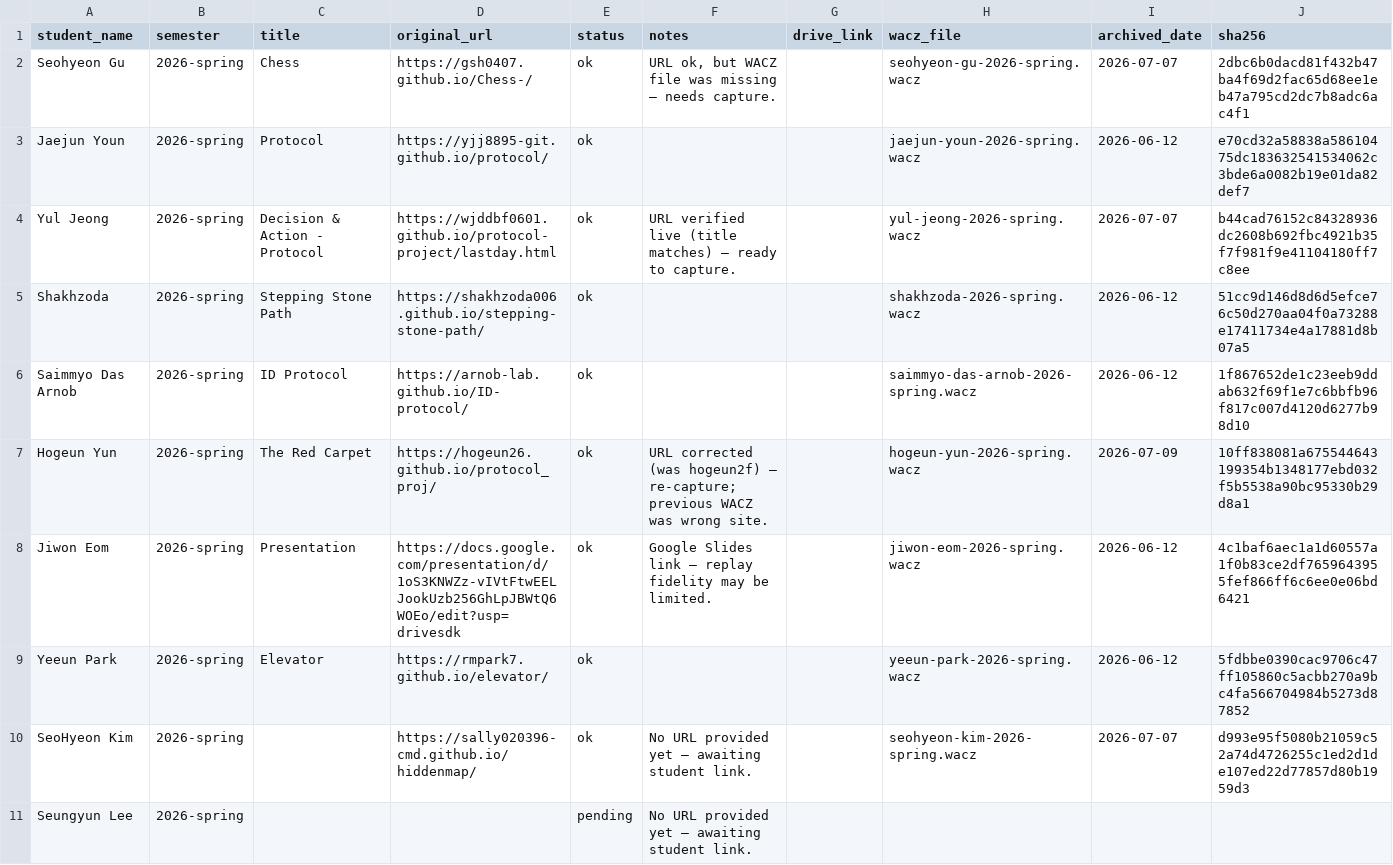
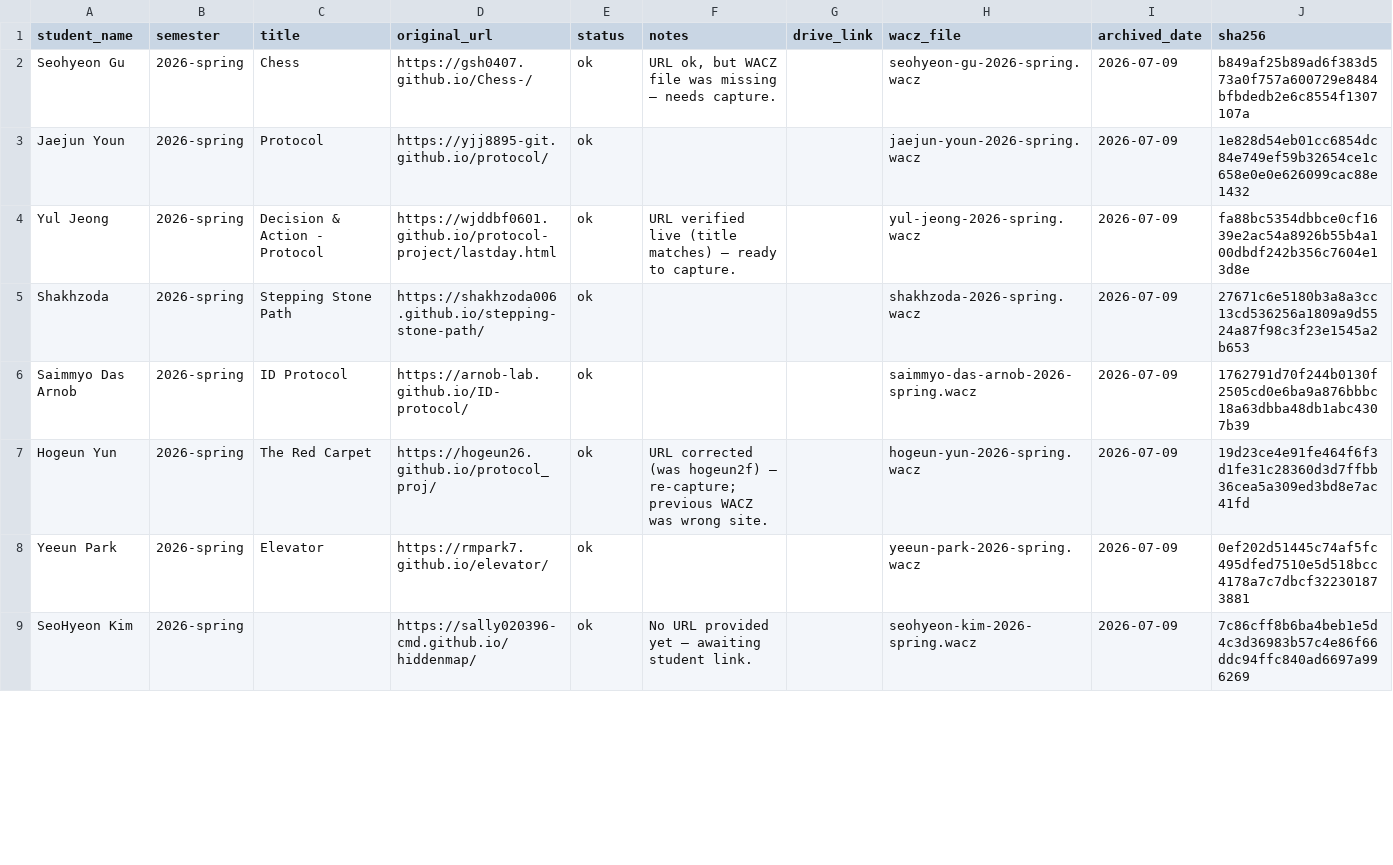
Before and after one commit to duskarb/archivve, a CSV file: manifest.csv, drawn as a sheet; only a part is shown; the diff covers the shown part only.

```diff
--- a/manifest.csv
+++ b/manifest.csv
@@ -1,11 +1,9 @@
 student_name,semester,title,original_url,status,notes,drive_link,wacz_file,archived_date,sha256
-Seohyeon Gu,2026-spring,Chess,https://gsh0407.github.io/Chess-/,ok,"URL ok, but WACZ file was missing — needs capture.",,seohyeon-gu-2026-spring.wacz,2026-07-07,2dbc6b0dacd81f432b47ba4f69d2fac65d68ee1eb47a795cd2dc7b8adc6ac4f1
-Jaejun Youn,2026-spring,Protocol,https://yjj8895-git.github.io/protocol/,ok,,,jaejun-youn-2026-spring.wacz,2026-06-12,e70cd32a58838a58610475dc183632541534062c3bde6a0082b19e01da82def7
-Yul Jeong,2026-spring,Decision & Action - Protocol,https://wjddbf0601.github.io/protocol-project/lastday.html,ok,URL verified live (title matches) — ready to capture.,,yul-jeong-2026-spring.wacz,2026-07-07,b44cad76152c84328936dc2608b692fbc4921b35f7f981f9e41104180ff7c8ee
-Shakhzoda,2026-spring,Stepping Stone Path,https://shakhzoda006.github.io/stepping-stone-path/,ok,,,shakhzoda-2026-spring.wacz,2026-06-12,51cc9d146d8d6d5efce76c50d270aa04f0a73288e17411734e4a17881d8b07a5
-Saimmyo Das Arnob,2026-spring,ID Protocol,https://arnob-lab.github.io/ID-protocol/,ok,,,saimmyo-das-arnob-2026-spring.wacz,2026-06-12,1f867652de1c23eeb9ddab632f69f1e7c6bbfb96f817c007d4120d6277b98d10
-Hogeun Yun,2026-spring,The Red Carpet,https://hogeun26.github.io/protocol_proj/,ok,URL corrected (was hogeun2f) — re-capture; previous WACZ was wrong site.,,hogeun-yun-2026-spring.wacz,2026-07-09,10ff838081a675544643199354b1348177ebd032f5b5538a90bc95330b29d8a1
-Jiwon Eom,2026-spring,Presentation,https://docs.google.com/presentation/d/1oS3KNWZz-vIVtFtwEELJookUzb256GhLpJBWtQ6WOEo/edit?usp=drivesdk,ok,Google Slides link — replay fidelity may be limited.,,jiwon-eom-2026-spring.wacz,2026-06-12,4c1baf6aec1a1d60557a1f0b83ce2df7659643955fef866ff6c6ee0e06bd6421
-Yeeun Park,2026-spring,Elevator,https://rmpark7.github.io/elevator/,ok,,,yeeun-park-2026-spring.wacz,2026-06-12,5fdbbe0390cac9706c47ff105860c5acbb270a9bc4fa566704984b5273d87852
-SeoHyeon Kim,2026-spring,,https://sally020396-cmd.github.io/hiddenmap/,ok,No URL provided yet — awaiting student link.,,seohyeon-kim-2026-spring.wacz,2026-07-07,d993e95f5080b21059c52a74d4726255c1ed2d1de107ed22d77857d80b1959d3
-Seungyun Lee,2026-spring,,,pending,No URL provided yet — awaiting student link.,,,,
+Seohyeon Gu,2026-spring,Chess,https://gsh0407.github.io/Chess-/,ok,"URL ok, but WACZ file was missing — needs capture.",,seohyeon-gu-2026-spring.wacz,2026-07-09,b849af25b89ad6f383d573a0f757a600729e8484bfbdedb2e6c8554f1307107a
+Jaejun Youn,2026-spring,Protocol,https://yjj8895-git.github.io/protocol/,ok,,,jaejun-youn-2026-spring.wacz,2026-07-09,1e828d54eb01cc6854dc84e749ef59b32654ce1c658e0e0e626099cac88e1432
+Yul Jeong,2026-spring,Decision & Action - Protocol,https://wjddbf0601.github.io/protocol-project/lastday.html,ok,URL verified live (title matches) — ready to capture.,,yul-jeong-2026-spring.wacz,2026-07-09,fa88bc5354dbbce0cf1639e2ac54a8926b55b4a100dbdf242b356c7604e13d8e
+Shakhzoda,2026-spring,Stepping Stone Path,https://shakhzoda006.github.io/stepping-stone-path/,ok,,,shakhzoda-2026-spring.wacz,2026-07-09,27671c6e5180b3a8a3cc13cd536256a1809a9d5524a87f98c3f23e1545a2b653
+Saimmyo Das Arnob,2026-spring,ID Protocol,https://arnob-lab.github.io/ID-protocol/,ok,,,saimmyo-das-arnob-2026-spring.wacz,2026-07-09,1762791d70f244b0130f2505cd0e6ba9a876bbbc18a63dbba48db1abc4307b39
+Hogeun Yun,2026-spring,The Red Carpet,https://hogeun26.github.io/protocol_proj/,ok,URL corrected (was hogeun2f) — re-capture; previous WACZ was wrong site.,,hogeun-yun-2026-spring.wacz,2026-07-09,19d23ce4e91fe464f6f3d1fe31c28360d3d7ffbb36cea5a309ed3bd8e7ac41fd
+Yeeun Park,2026-spring,Elevator,https://rmpark7.github.io/elevator/,ok,,,yeeun-park-2026-spring.wacz,2026-07-09,0ef202d51445c74af5fc495dfed7510e5d518bcc4178a7c7dbcf322301873881
+SeoHyeon Kim,2026-spring,,https://sally020396-cmd.github.io/hiddenmap/,ok,No URL provided yet — awaiting student link.,,seohyeon-kim-2026-spring.wacz,2026-07-09,7c86cff8b6ba4beb1e5d4c3d36983b57c4e86f66ddc94ffc840ad6697a996269
```
Also changed, not shown: 45 edited cells elsewhere in this file, 1 other file.
